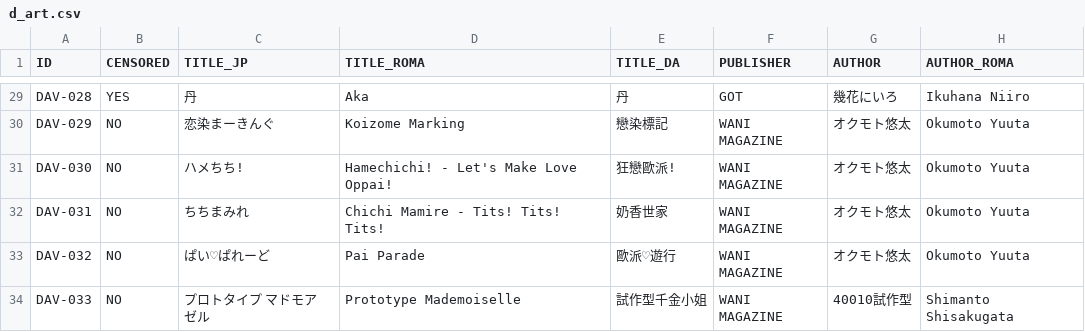
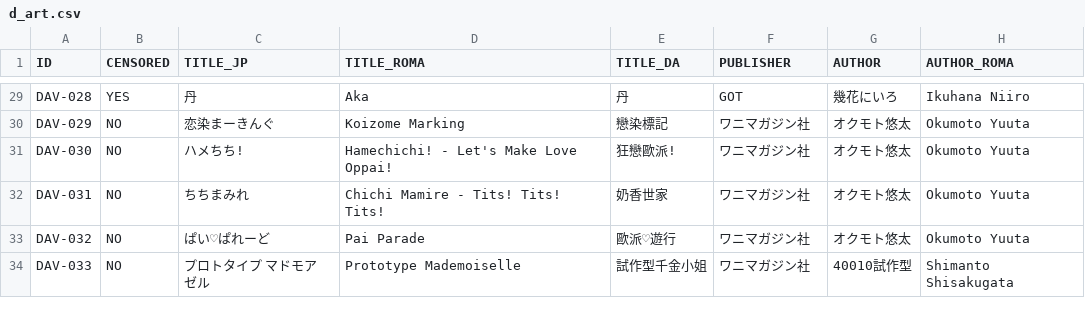
Before and after one commit to K4W1H0R53/tankoubon, a CSV file: tw/d_art.csv, drawn as a sheet; only a part is shown, gaps mark what is left out; the diff covers the shown part only; the diff names each change by its address in the sheet, - before the commit and + after, or states it on an @@ line.

```diff
--- a/tw/d_art.csv
+++ b/tw/d_art.csv
-F30:F34 (PUBLISHER): WANI MAGAZINE
+F30:F34 (PUBLISHER): ワニマガジン社
```
Also changed, not shown: 2 added rows and 28 edited cells elsewhere in this file.
